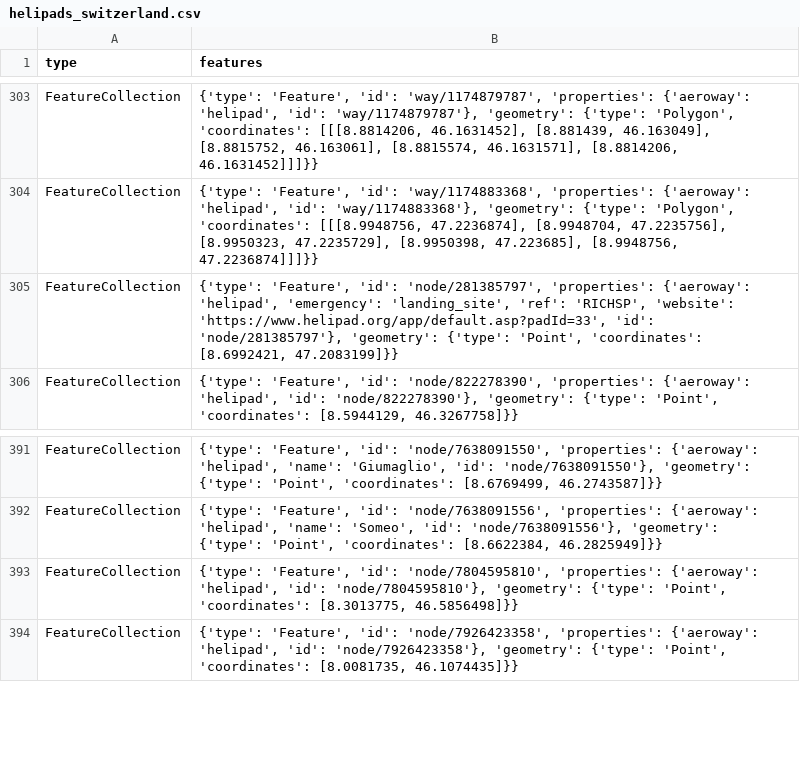
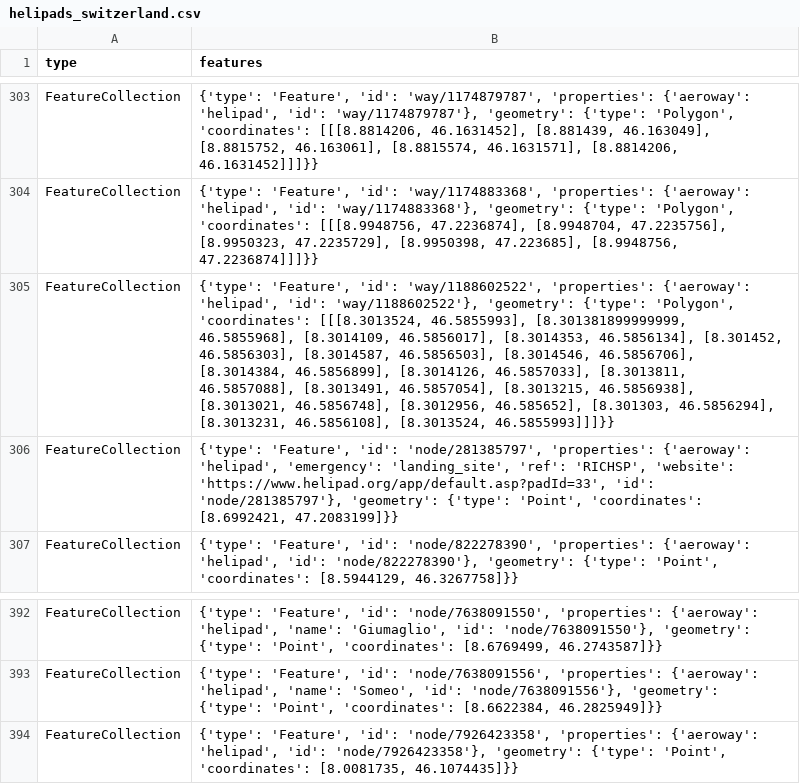
Before and after one commit to chnuessli/elz-data, a CSV file: data/csv/helipad/helipads_switzerland.csv, drawn as a sheet; only a part is shown, gaps mark what is left out; removed rows and columns are numbered as before the commit, all else as after; the diff names each change by its address in the sheet, - before the commit and + after, or states it on an @@ line.

```diff
--- a/data/csv/helipad/helipads_switzerland.csv
+++ b/data/csv/helipad/helipads_switzerland.csv
+row 305: FeatureCollection | {'type': 'Feature', 'id': 'way/1188602522', 'properties': {'aeroway': 'helipad', 'id': 'way/1188602522'}, 'geometry': {'type': 'Polygon', 'coordinates': [[[8.3013524, 46.5855993], [8.301381899999999, 46.5855968], [8.3014109, 46.5856017], [8.3014353, 46.5856134], [8.301452, 46.5856303], [8.3014587, 46.5856503], [8.3014546, 46.5856706], [8.3014384, 46.5856899], [8.3014126, 46.5857033], [8.3013811, 46.5857088], [8.3013491, 46.5857054], [8.3013215, 46.5856938], [8.3013021, 46.5856748], [8.3012956, 46.585652], [8.301303, 46.5856294], [8.3013231, 46.5856108], [8.3013524, 46.5855993]]]}}
-row 393: FeatureCollection | {'type': 'Feature', 'id': 'node/7804595810', 'properties': {'aeroway': 'helipad', 'id': 'node/7804595810'}, 'geometry': {'type': 'Point', 'coordinates': [8.3013775, 46.5856498]}}
```
Also changed, not shown: data/csv/access/gates/gates_kt_zh.csv, data/csv/facilities/hospital/hospital_dispo_srz.csv, 11 other files.
